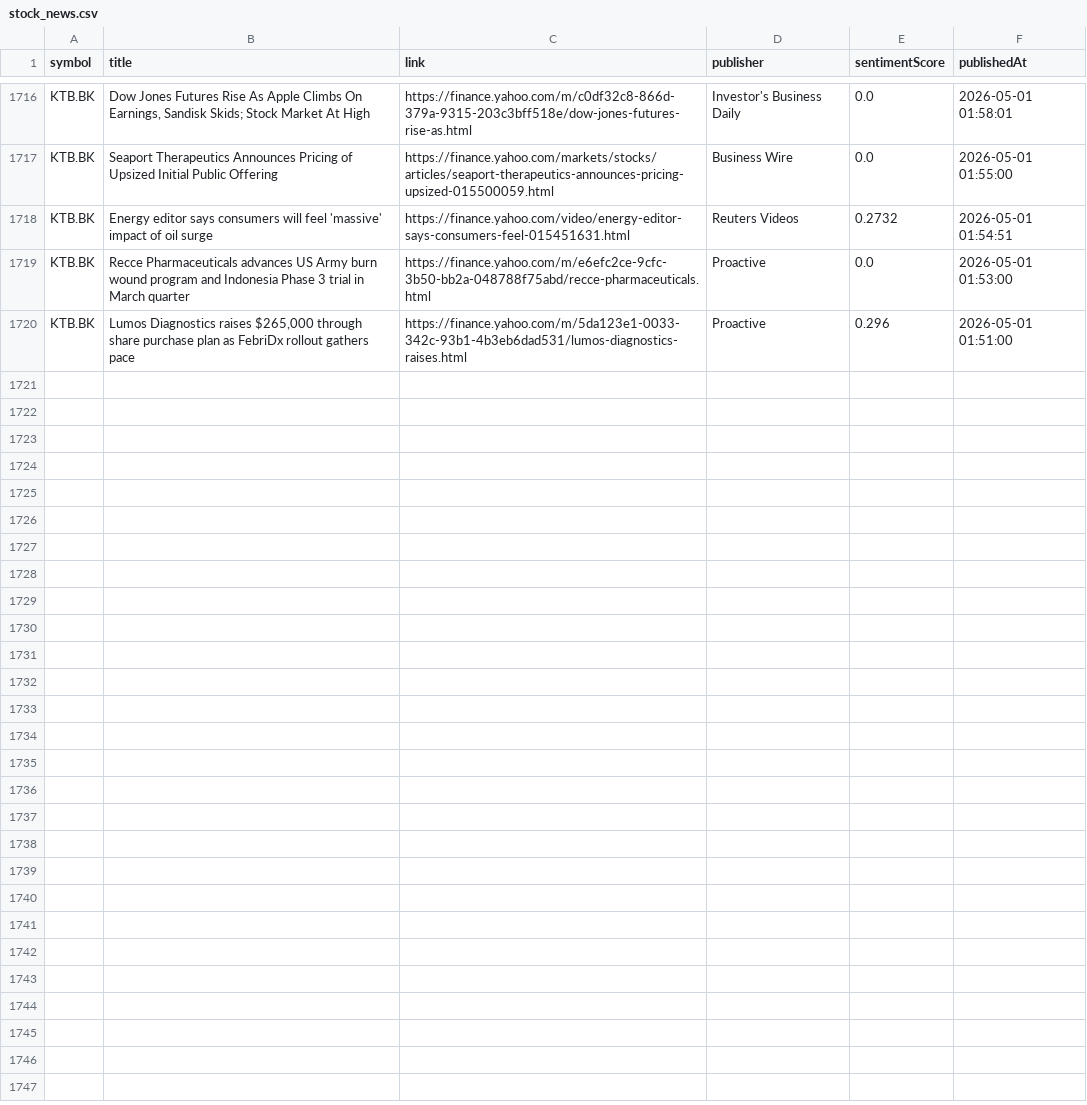
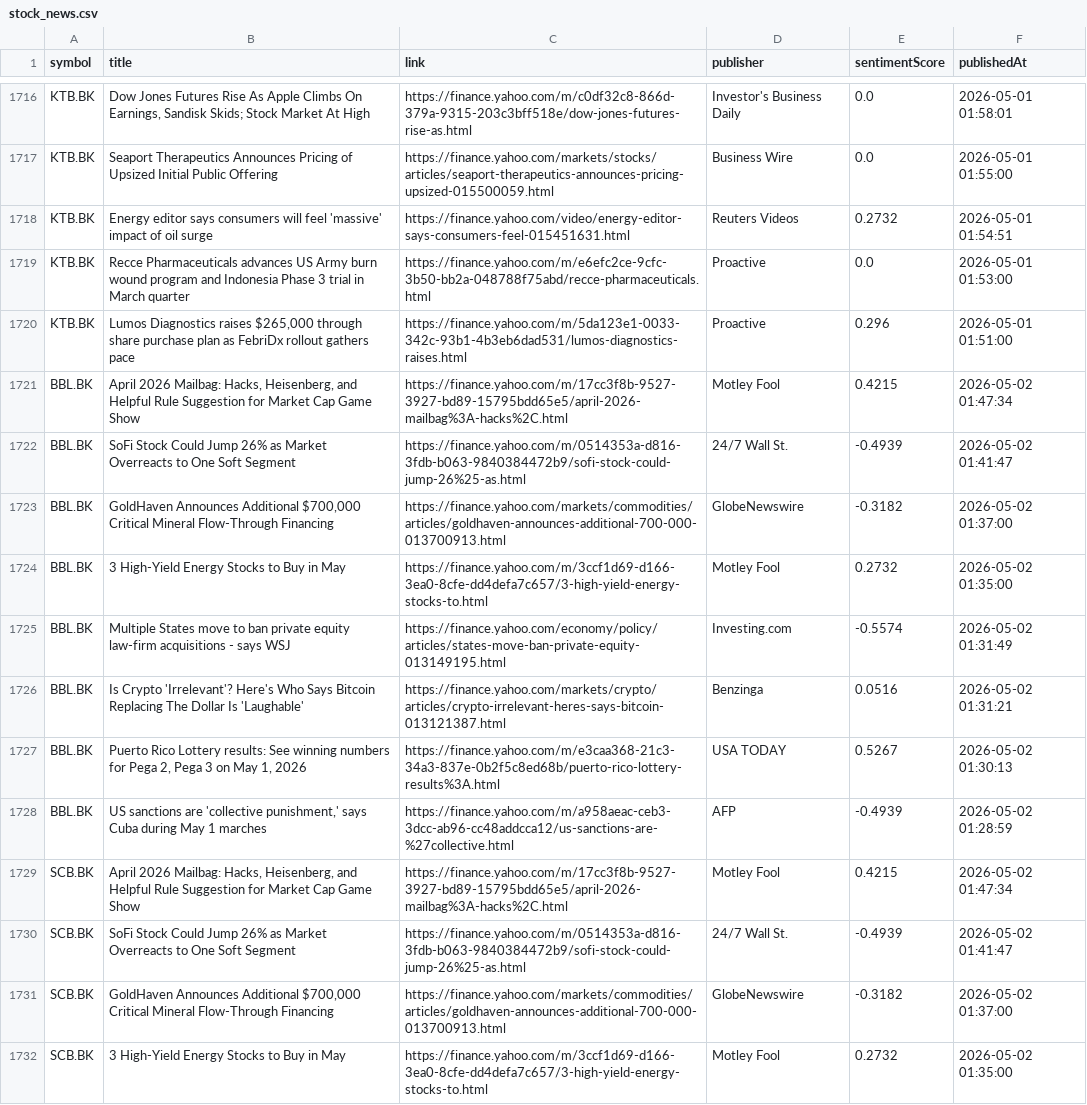
Before and after one commit to Narinthon-B/Finance-market, a CSV file: files/stock_news.csv, drawn as a sheet; only a part is shown, gaps mark what is left out; the diff covers the shown part only; the diff names each change by its address in the sheet, - before the commit and + after, or states it on an @@ line.

```diff
--- a/files/stock_news.csv
+++ b/files/stock_news.csv
+row 1721: BBL.BK | April 2026 Mailbag: Hacks, Heisenberg, and Helpful Rule Suggestion for Market Cap Game Show | https://finance.yahoo.com/m/17cc3f8b-9527-3927-bd89-15795bdd65e5/april-2026-mailbag%3A-hacks%2C.html | Motley Fool | 0.4215 | 2026-05-02 01:47:34
+row 1722: BBL.BK | SoFi Stock Could Jump 26% as Market Overreacts to One Soft Segment | https://finance.yahoo.com/m/0514353a-d816-3fdb-b063-9840384472b9/sofi-stock-could-jump-26%25-as.html | 24/7 Wall St. | -0.4939 | 2026-05-02 01:41:47
+row 1723: BBL.BK | GoldHaven Announces Additional $700,000 Critical Mineral Flow-Through Financing | https://finance.yahoo.com/markets/commodities/articles/goldhaven-announces-additional-700-000-013700913.html | GlobeNewswire | -0.3182 | 2026-05-02 01:37:00
+row 1724: BBL.BK | 3 High-Yield Energy Stocks to Buy in May | https://finance.yahoo.com/m/3ccf1d69-d166-3ea0-8cfe-dd4defa7c657/3-high-yield-energy-stocks-to.html | Motley Fool | 0.2732 | 2026-05-02 01:35:00
+row 1725: BBL.BK | Multiple States move to ban private equity law-firm acquisitions - says WSJ | https://finance.yahoo.com/economy/policy/articles/states-move-ban-private-equity-013149195.html | Investing.com | -0.5574 | 2026-05-02 01:31:49
+row 1726: BBL.BK | Is Crypto 'Irrelevant'? Here's Who Says Bitcoin Replacing The Dollar Is 'Laughable' | https://finance.yahoo.com/markets/crypto/articles/crypto-irrelevant-heres-says-bitcoin-013121387.html | Benzinga | 0.0516 | 2026-05-02 01:31:21
+row 1727: BBL.BK | Puerto Rico Lottery results: See winning numbers for Pega 2, Pega 3 on May 1, 2026 | https://finance.yahoo.com/m/e3caa368-21c3-34a3-837e-0b2f5c8ed68b/puerto-rico-lottery-results%3A.html | USA TODAY | 0.5267 | 2026-05-02 01:30:13
+row 1728: BBL.BK | US sanctions are 'collective punishment,' says Cuba during May 1 marches | https://finance.yahoo.com/m/a958aeac-ceb3-3dcc-ab96-cc48addcca12/us-sanctions-are-%27collective.html | AFP | -0.4939 | 2026-05-02 01:28:59
+row 1729: SCB.BK | April 2026 Mailbag: Hacks, Heisenberg, and Helpful Rule Suggestion for Market Cap Game Show | https://finance.yahoo.com/m/17cc3f8b-9527-3927-bd89-15795bdd65e5/april-2026-mailbag%3A-hacks%2C.html | Motley Fool | 0.4215 | 2026-05-02 01:47:34
+row 1730: SCB.BK | SoFi Stock Could Jump 26% as Market Overreacts to One Soft Segment | https://finance.yahoo.com/m/0514353a-d816-3fdb-b063-9840384472b9/sofi-stock-could-jump-26%25-as.html | 24/7 Wall St. | -0.4939 | 2026-05-02 01:41:47
+row 1731: SCB.BK | GoldHaven Announces Additional $700,000 Critical Mineral Flow-Through Financing | https://finance.yahoo.com/markets/commodities/articles/goldhaven-announces-additional-700-000-013700913.html | GlobeNewswire | -0.3182 | 2026-05-02 01:37:00
+row 1732: SCB.BK | 3 High-Yield Energy Stocks to Buy in May | https://finance.yahoo.com/m/3ccf1d69-d166-3ea0-8cfe-dd4defa7c657/3-high-yield-energy-stocks-to.html | Motley Fool | 0.2732 | 2026-05-02 01:35:00
```
Also changed, not shown: 12 added rows elsewhere in this file, files/stock_prices.csv.
